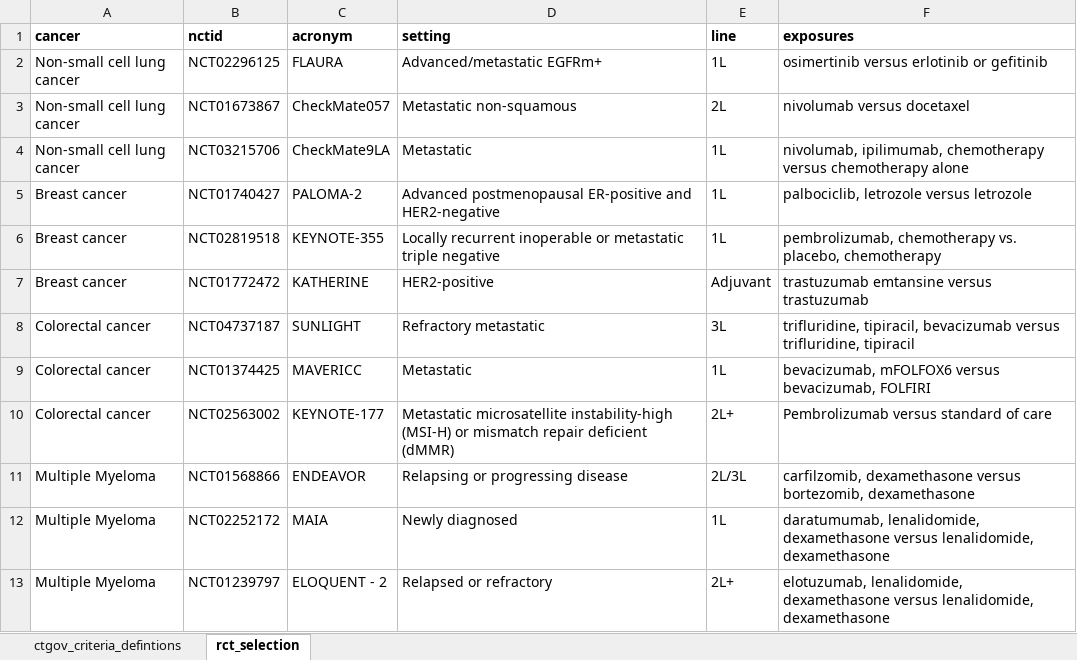
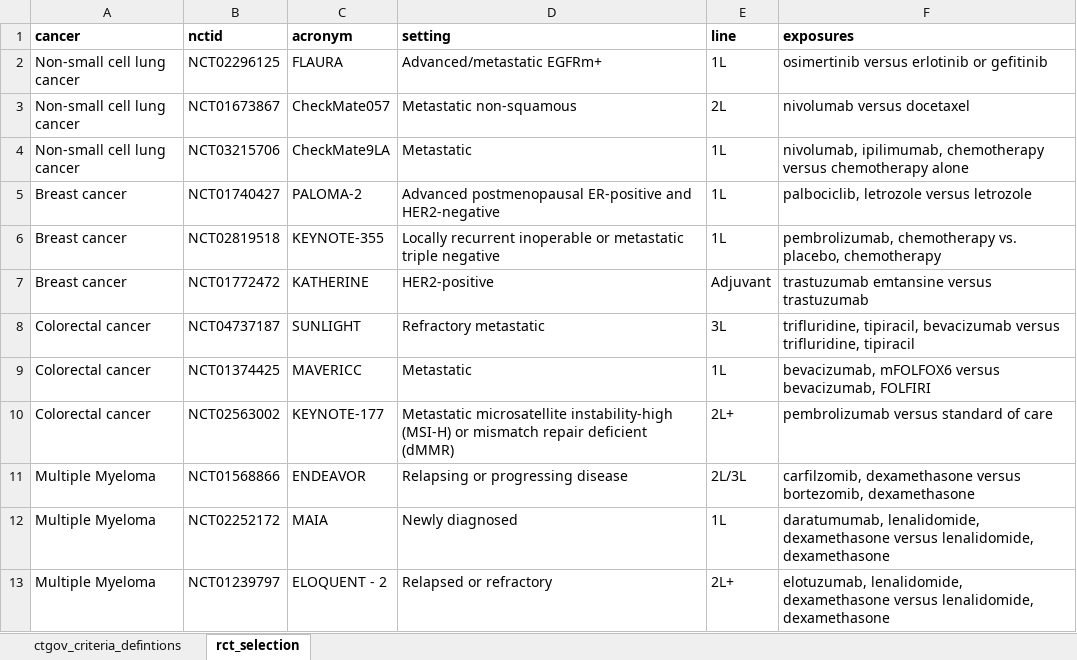
Before and after one commit to janickweberpals/encore-process-manuscript, an Excel workbook: tables/helper_tables.xlsx, sheet rct_selection, drawn as a sheet; values as stored, in another font and other column widths than the file's, no borders; the diff names each change by its address in the sheet, - before the commit and + after, or states it on an @@ line.

```diff
--- a/tables/helper_tables.xlsx (sheet rct_selection)
+++ b/tables/helper_tables.xlsx (sheet rct_selection)
-F10 (exposures): Pembrolizumab versus standard of care
+F10 (exposures): pembrolizumab versus standard of care
```
Also changed, not shown: 2 other files.
